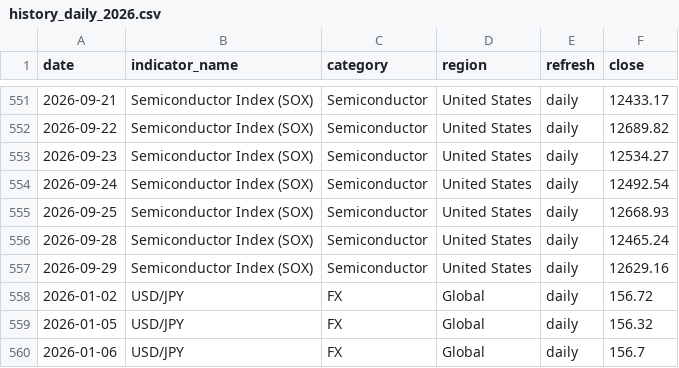
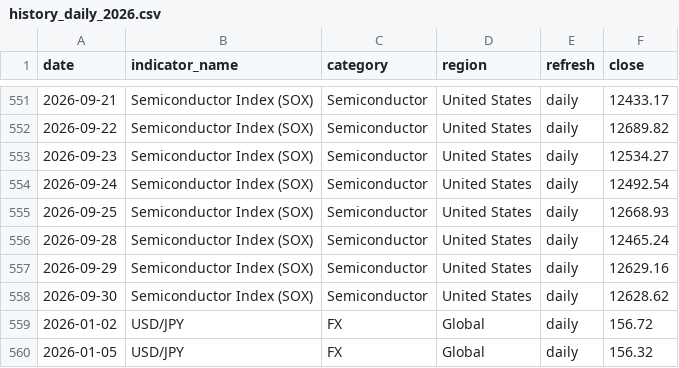
Before and after one commit to tomoki1982/Trend-Analysis, a CSV file: data/history_daily_2026.csv, drawn as a sheet; only a part is shown, gaps mark what is left out; the shorter side is filled out with more unchanged rows; the diff names each change by its address in the sheet, - before the commit and + after, or states it on an @@ line.

```diff
--- a/data/history_daily_2026.csv
+++ b/data/history_daily_2026.csv
+row 558: 2026-09-30 | Semiconductor Index (SOX) | Semiconductor | United States | daily | 12628.62
```
Also changed, not shown: data/latest_snapshot.csv.
